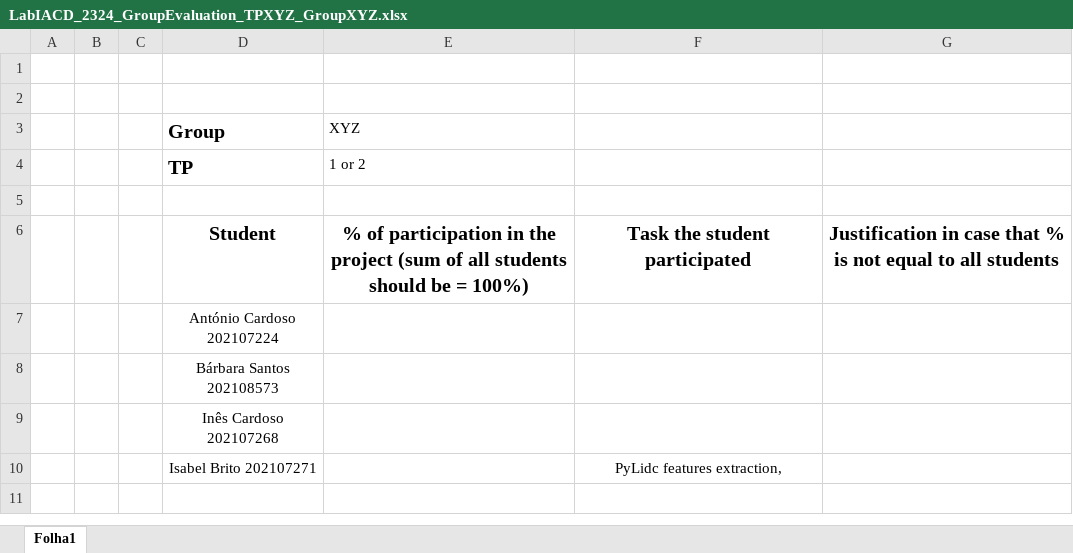
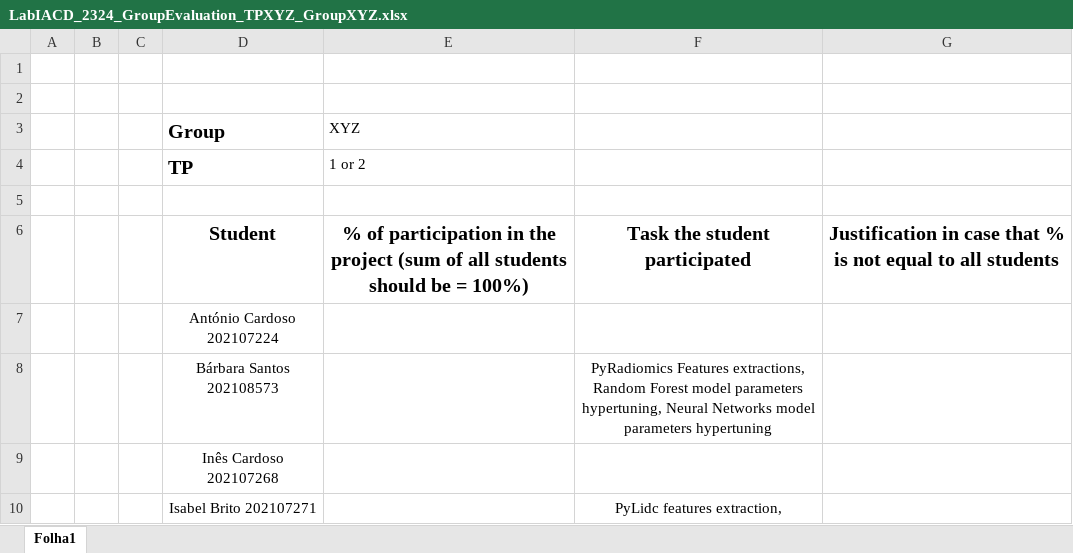
Before and after one commit to barbara-san/LabIACD-Project-1, an Excel workbook: LabIACD_2324_GroupEvaluation_TPXYZ_GroupXYZ.xlsx, sheet Folha1, drawn as a sheet; values as stored, in another font and other column widths than the file's, no borders; the diff names each change by its address in the sheet, - before the commit and + after, or states it on an @@ line.

Commit message:
Update LabIACD_2324_GroupEvaluation_TPXYZ_GroupXYZ.xlsx

```diff
--- a/LabIACD_2324_GroupEvaluation_TPXYZ_GroupXYZ.xlsx (sheet Folha1)
+++ b/LabIACD_2324_GroupEvaluation_TPXYZ_GroupXYZ.xlsx (sheet Folha1)
-F8: (empty)
+F8: PyRadiomics Features extractions, Random Forest model parameters hypertuning, Neural Networks model parameters hypertuning
```
